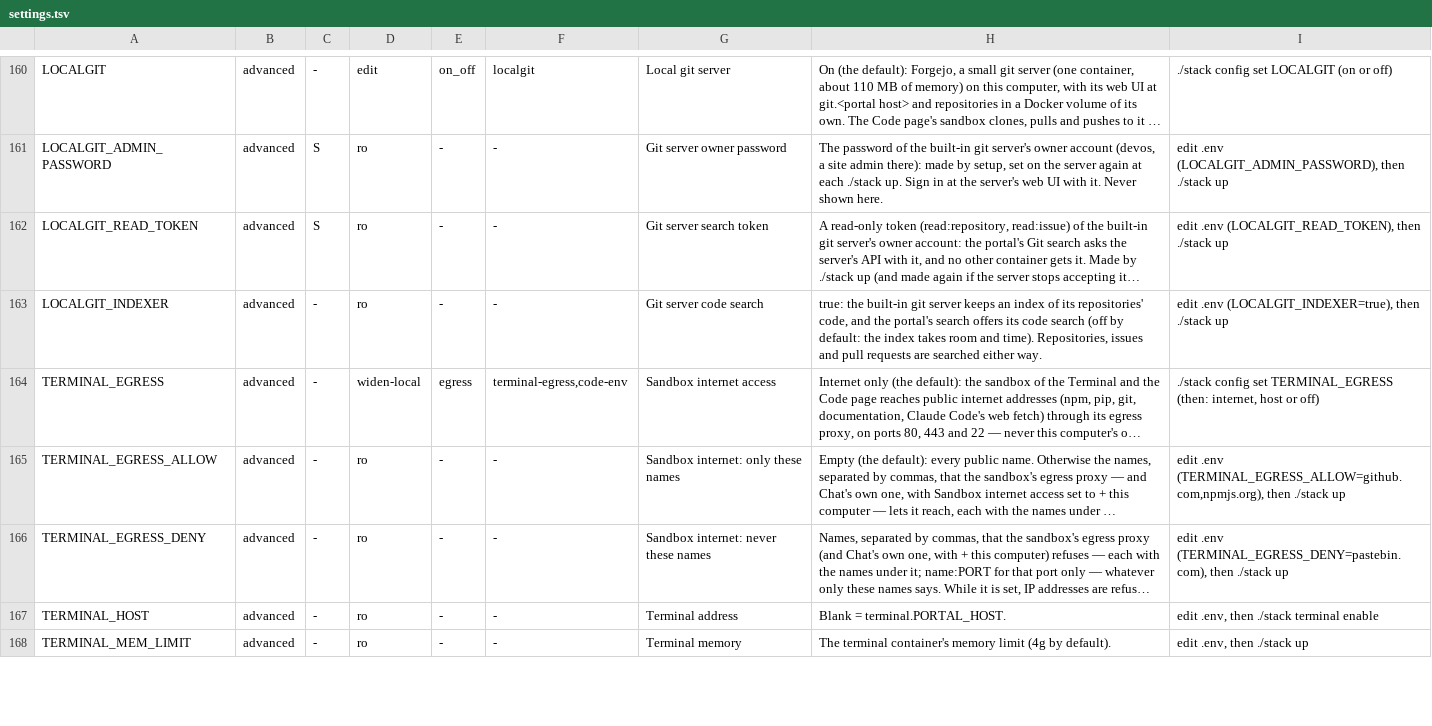
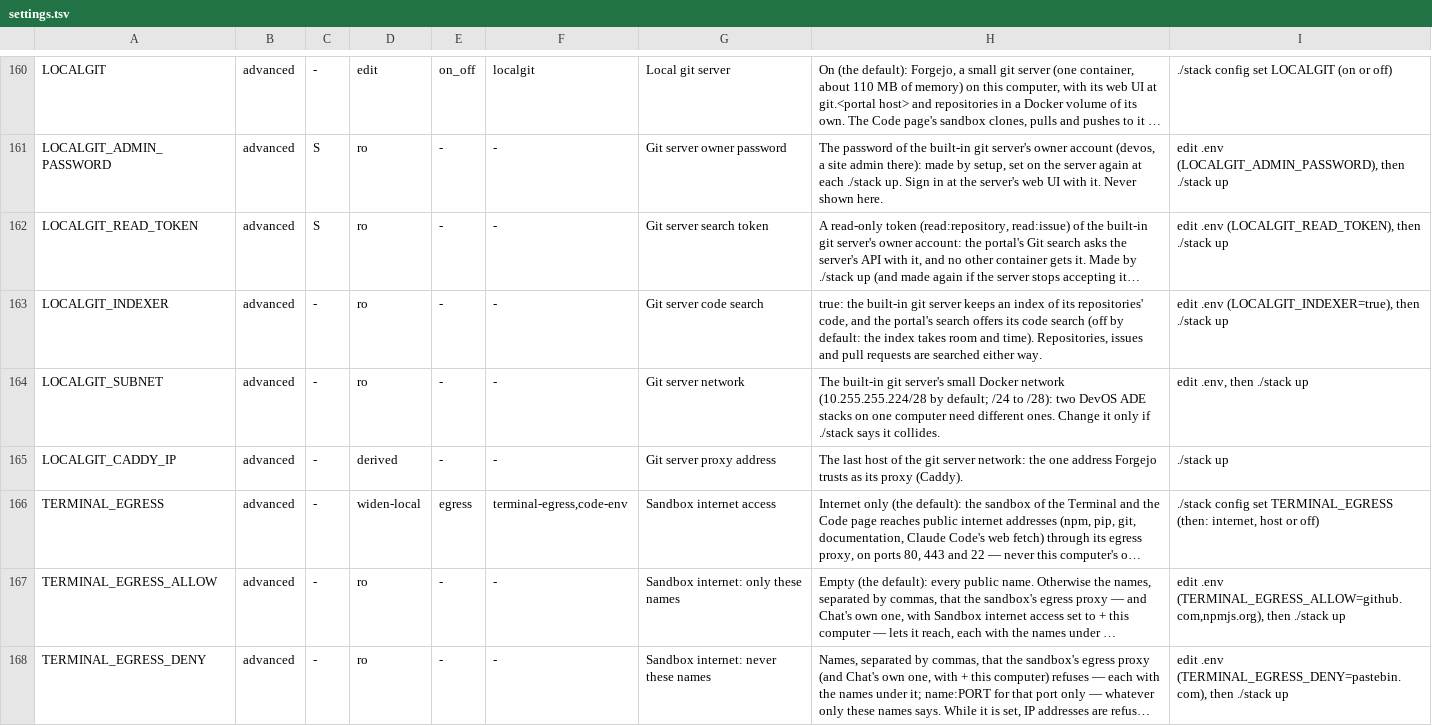
Before and after one commit to JongoDB-Labs/devos-ade, a TSV file: catalog/settings.tsv, drawn as a sheet; only a part is shown, gaps mark what is left out; the shorter side is filled out with more unchanged rows; long unchanged cells end in …; the diff names each change by its address in the sheet, - before the commit and + after, or states it on an @@ line.

```diff
--- a/catalog/settings.tsv
+++ b/catalog/settings.tsv
+row 164: LOCALGIT_SUBNET | advanced | - | ro | - | - | Git server network | The built-in git server's small Docker network (10.255.255.224/28 by default; /24 to /28): two DevOS ADE stacks on one computer need different ones. Change it only if ./stack says it collides. | edit .env, then ./stack up
+row 165: LOCALGIT_CADDY_IP | advanced | - | derived | - | - | Git server proxy address | The last host of the git server network: the one address Forgejo trusts as its proxy (Caddy). | ./stack up
```
Also changed, not shown: catalog/settings-layout.tsv, 12 other files.
